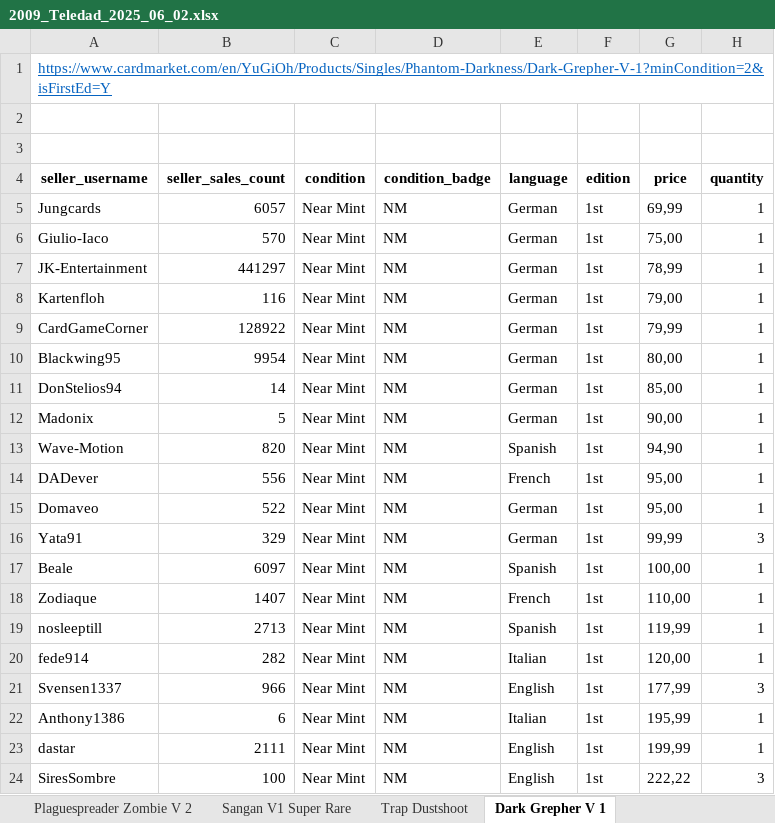
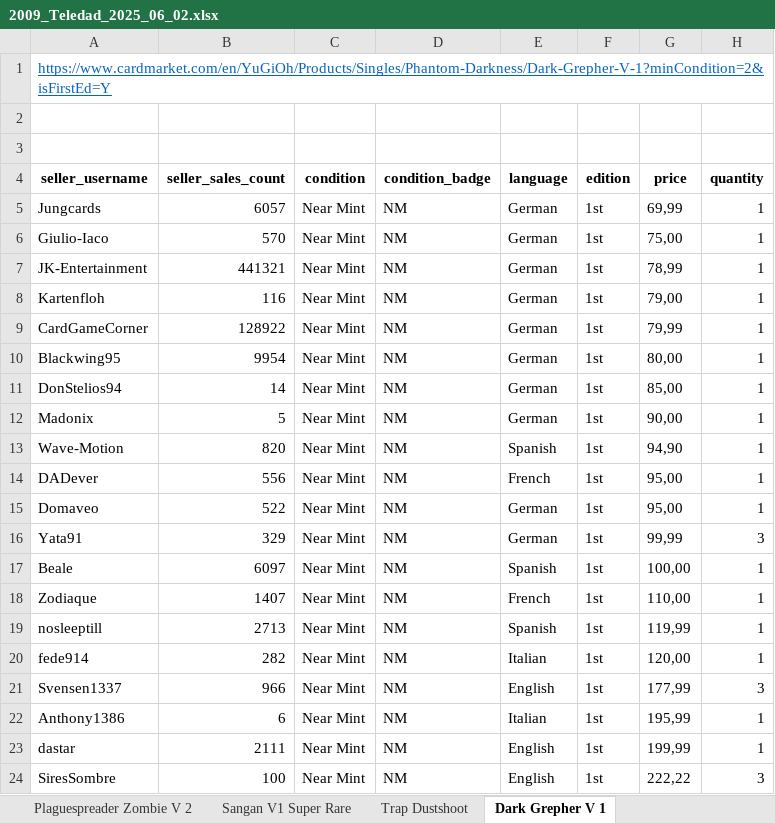
Before and after one commit to RichyLe69/CardMarketScraper, an Excel workbook: output/2025-06-02/2009_Teledad_2025_06_02.xlsx, sheet Dark Grepher V 1, drawn as a sheet; values as stored, in another font and other column widths than the file's, no borders; the diff names each change by its address in the sheet, - before the commit and + after, or states it on an @@ line.

```diff
--- a/output/2025-06-02/2009_Teledad_2025_06_02.xlsx (sheet Dark Grepher V 1)
+++ b/output/2025-06-02/2009_Teledad_2025_06_02.xlsx (sheet Dark Grepher V 1)
-B7 (seller_sales_count): 441297
+B7 (seller_sales_count): 441321
```
Also changed, not shown: sheet Sangan V1 Super Rare, sheet Trap Dustshoot, sheet Caius the Shadow Monarch, output/2025-06-02/2009_Twilight_2025_06_02.xlsx, 2 other files.
